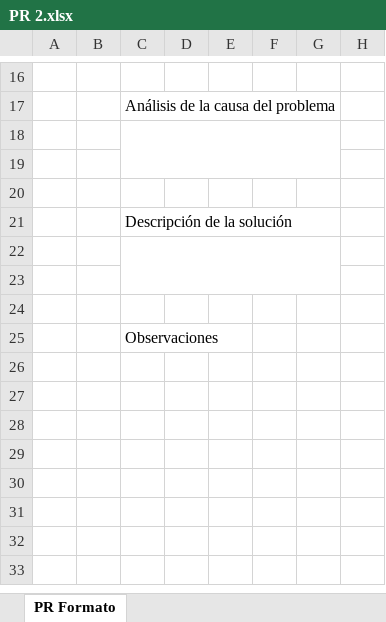
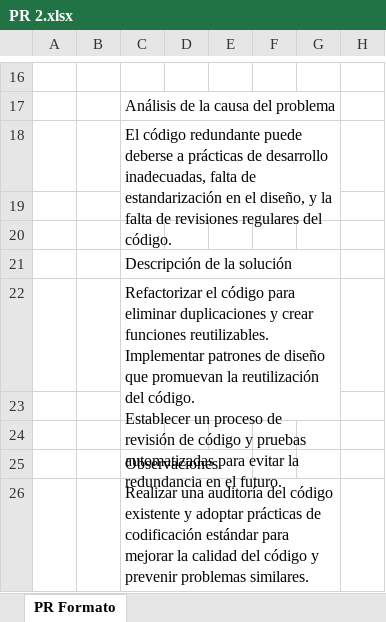
Before and after one commit to JexDev13/TraductorBrailleEspanol, an Excel workbook: documentation/Construccion y Evolucion/2. Reportes de problemas/PR 2.xlsx, sheet PR Formato, drawn as a sheet; only a part is shown, gaps mark what is left out; values as stored, in another font and other column widths than the file's, no borders; ↵ is a line break in a cell; the diff names each change by its address in the sheet, - before the commit and + after, or states it on an @@ line.

```diff
--- a/documentation/Construccion y Evolucion/2. Reportes de problemas/PR 2.xlsx (sheet PR Formato)
+++ b/documentation/Construccion y Evolucion/2. Reportes de problemas/PR 2.xlsx (sheet PR Formato)
-C18: (empty)
+C18: El código redundante puede deberse a prácticas de desarrollo inadecuadas, falta de estandarización en el diseño, y la falta de revisiones regulares del código.
-C22: (empty)
+C22: Refactorizar el código para eliminar duplicaciones y crear funciones reutilizables. ↵ Implementar patrones de diseño que promuevan la reutilización del código. ↵ Establecer un proceso de revisión de código y pruebas automatizadas para evitar la redundancia en el futuro.
+row 26:  |  | Realizar una auditoría del código existente y adoptar prácticas de codificación estándar para mejorar la calidad del código y prevenir problemas similares.
```
Also changed, not shown: documentation/Construccion y Evolucion/1. Solicitudes de cambio/CR 2.xlsx, documentation/Construccion y Evolucion/2. Reportes de problemas/PR 3.xlsx.
